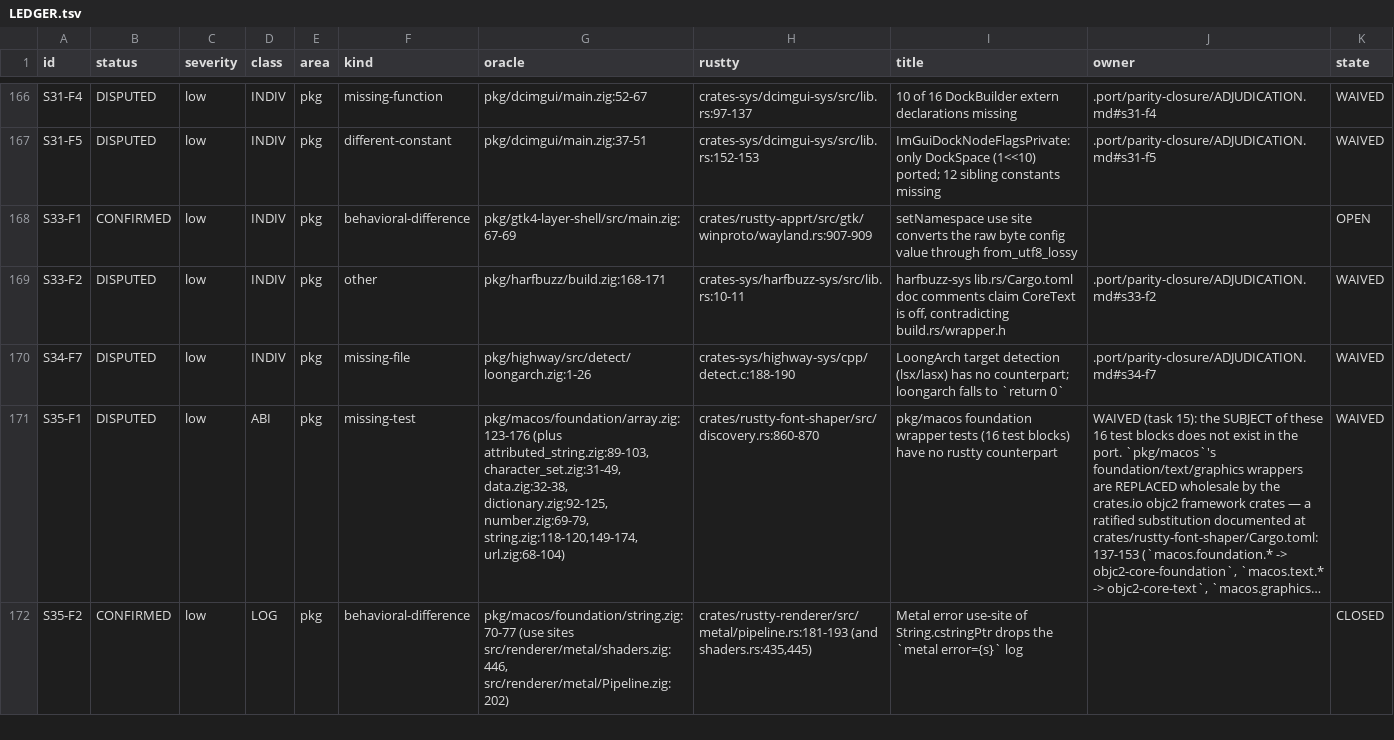
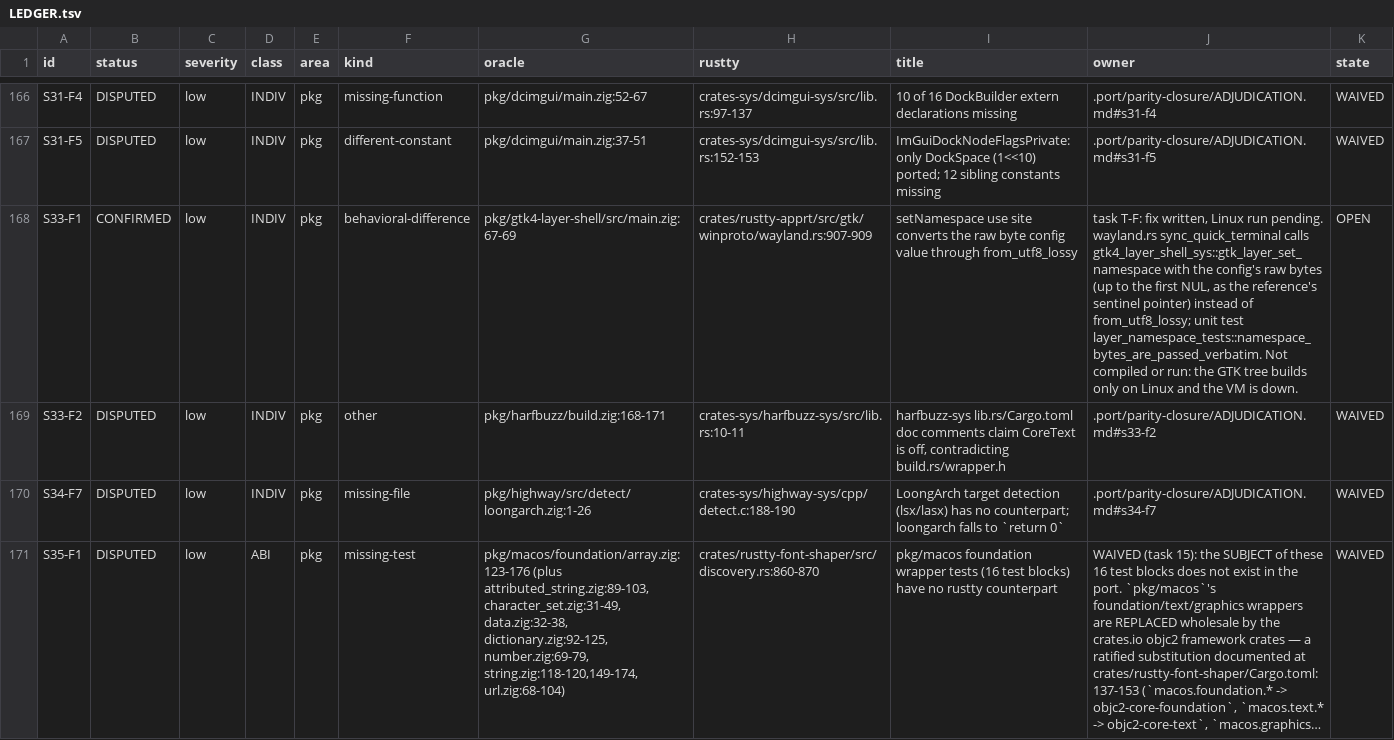
Before and after one commit to AirelyDev/rustty, a TSV file: .port/parity-closure/LEDGER.tsv, drawn as a sheet; only a part is shown, gaps mark what is left out; the shorter side is filled out with more unchanged rows; long unchanged cells end in …; the diff names each change by its address in the sheet, - before the commit and + after, or states it on an @@ line.

```diff
--- a/.port/parity-closure/LEDGER.tsv
+++ b/.port/parity-closure/LEDGER.tsv
-J168 (owner): (empty)
+J168 (owner): task T-F: fix written, Linux run pending. wayland.rs sync_quick_terminal calls gtk4_layer_shell_sys::gtk_layer_set_namespace with the config's raw bytes (up to the first NUL, as the reference's sentinel pointer) instead of from_utf8_lossy; unit test layer_namespace_tests::namespace_bytes_are_passed_verbatim. Not compiled or run: the GTK tree builds only on Linux and the VM is down.
```
Also changed, not shown: 3 other files.
